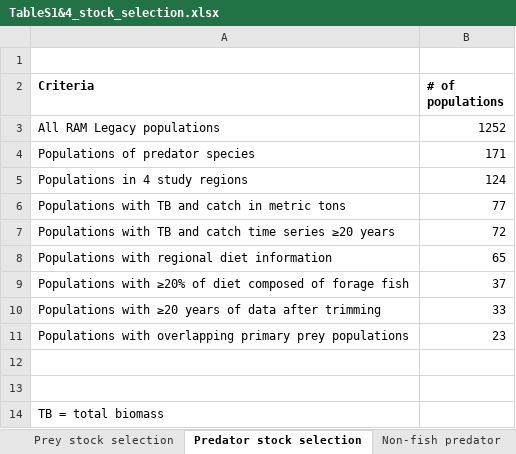
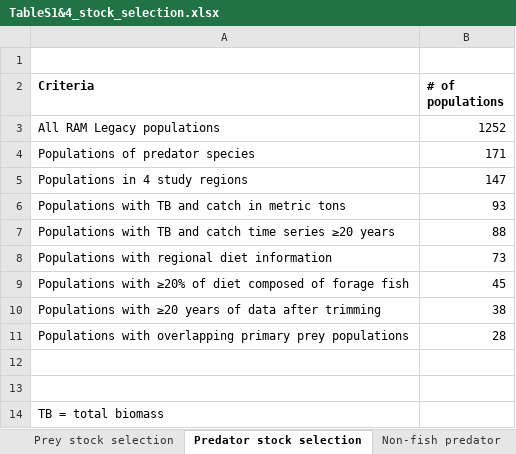
Before and after one commit to cfree14/forage_fish, an Excel workbook: tables/TableS1&4_stock_selection.xlsx, sheet Predator stock selection, drawn as a sheet; values as stored, in another font and other column widths than the file's, no borders; the diff names each change by its address in the sheet, - before the commit and + after, or states it on an @@ line.

```diff
--- a/tables/TableS1&4_stock_selection.xlsx (sheet Predator stock selection)
+++ b/tables/TableS1&4_stock_selection.xlsx (sheet Predator stock selection)
-B5 (# of populations): 124
+B5 (# of populations): 147
-B6 (# of populations): 77
+B6 (# of populations): 93
-B7 (# of populations): 72
+B7 (# of populations): 88
-B8 (# of populations): 65
+B8 (# of populations): 73
-B9 (# of populations): 37
+B9 (# of populations): 45
-B10 (# of populations): 33
+B10 (# of populations): 38
-B11 (# of populations): 23
+B11 (# of populations): 28
```
Also changed, not shown: sheet Non-fish predator, 25 other files.
